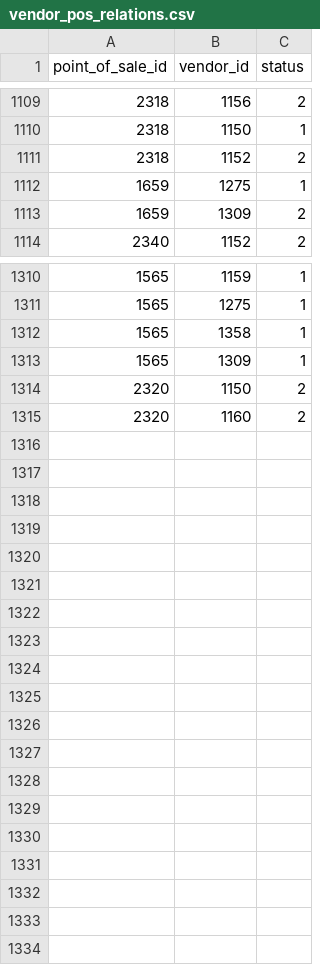
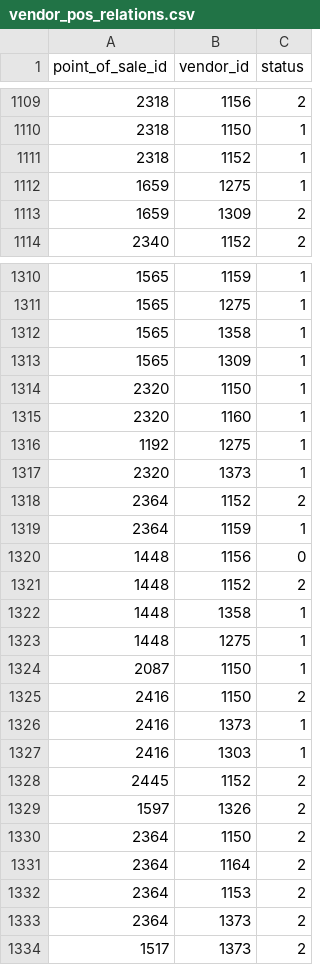
Before and after one commit to r2flows/pharma_vendor_oportunities, a CSV file: vendor_pos_relations.csv, drawn as a sheet; only a part is shown, gaps mark what is left out; the diff covers the shown part only.

```diff
--- a/vendor_pos_relations.csv
+++ b/vendor_pos_relations.csv
@@ -1110,3 +1110,3 @@ point_of_sale_id,vendor_id,status
 2318,1150,1
-2318,1152,2
+2318,1152,1
 1659,1275,1
@@ -1313,3 +1313,22 @@ point_of_sale_id,vendor_id,status
 1565,1309,1
-2320,1150,2
-2320,1160,2
+2320,1150,1
+2320,1160,1
+1192,1275,1
+2320,1373,1
+2364,1152,2
+2364,1159,1
+1448,1156,0
+1448,1152,2
+1448,1358,1
+1448,1275,1
+2087,1150,1
+2416,1150,2
+2416,1373,1
+2416,1303,1
+2445,1152,2
+1597,1326,2
+2364,1150,2
+2364,1164,2
+2364,1153,2
+2364,1373,2
+1517,1373,2
```
Also changed, not shown: 1 edited cell elsewhere in this file, top_5_productos_geozona.csv.
